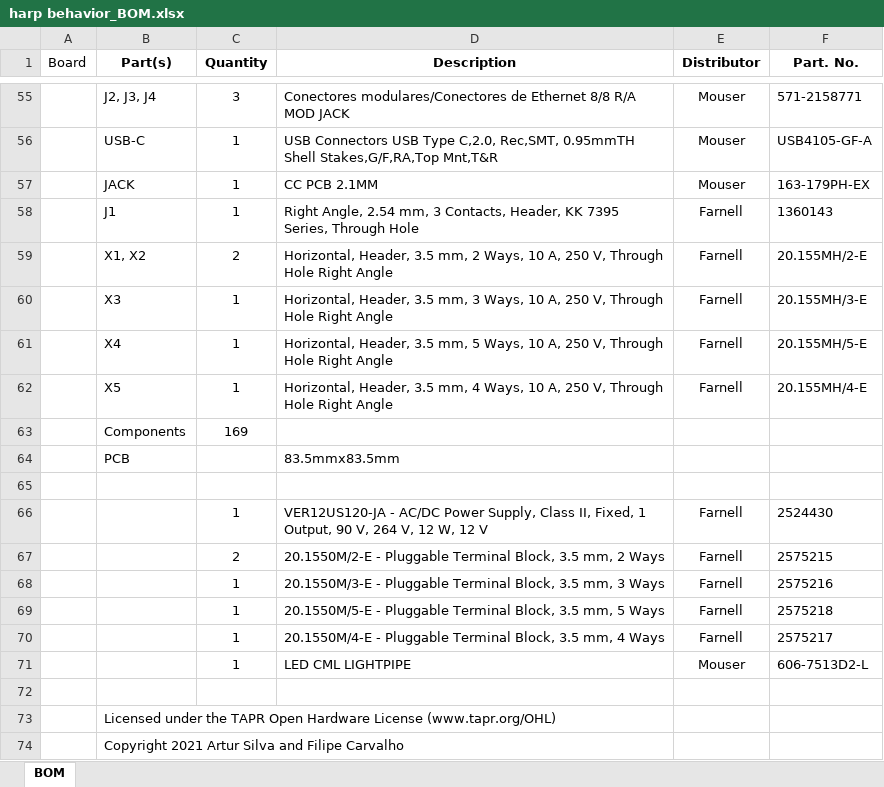
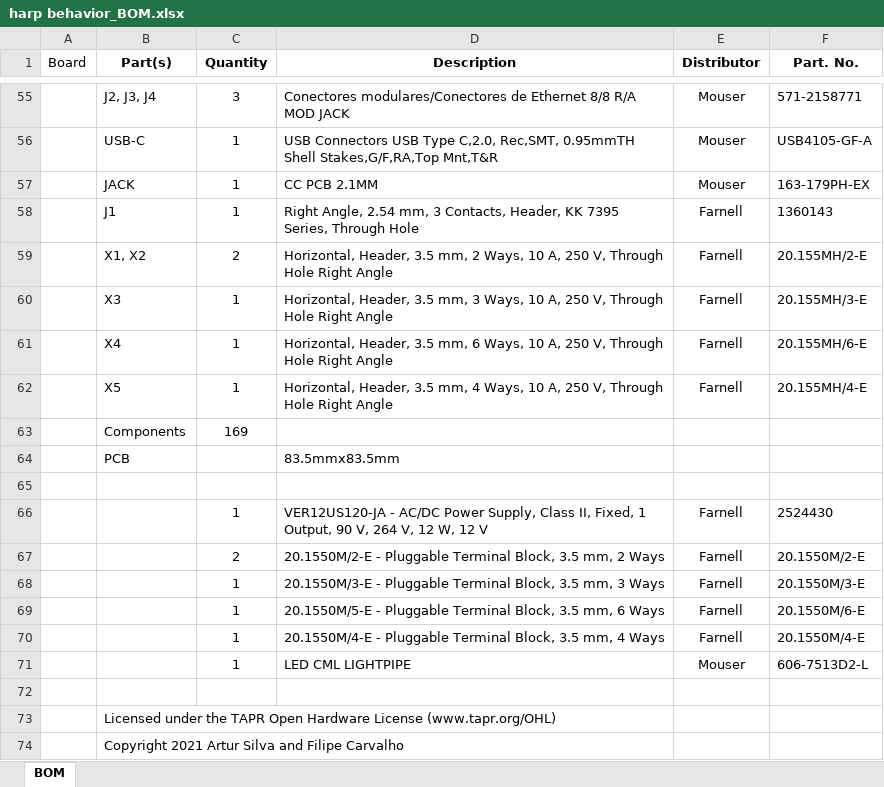
Before and after one commit to harp-tech/device.behavior, an Excel workbook: hardware/PCB/harp behavior_BOM.xlsx, sheet BOM, drawn as a sheet; only a part is shown, gaps mark what is left out; values as stored, in another font and other column widths than the file's, no borders; the diff names each change by its address in the sheet, - before the commit and + after, or states it on an @@ line.

Commit message:
Correct BOM file

```diff
--- a/hardware/PCB/harp behavior_BOM.xlsx (sheet BOM)
+++ b/hardware/PCB/harp behavior_BOM.xlsx (sheet BOM)
-D61 (Description): …3.5 mm, 5 Ways, 10…
+D61 (Description): …3.5 mm, 6 Ways, 10…
-F61 (Part. No.): 20.155MH/5-E
+F61 (Part. No.): 20.155MH/6-E
-F67 (Part. No.): 2575215
+F67 (Part. No.): 20.1550M/2-E
-F68 (Part. No.): 2575216
+F68 (Part. No.): 20.1550M/3-E
-D69 (Description): …3.5 mm, 5 Ways
+D69 (Description): …3.5 mm, 6 Ways
-F69 (Part. No.): 2575218
+F69 (Part. No.): 20.1550M/6-E
-F70 (Part. No.): 2575217
+F70 (Part. No.): 20.1550M/4-E
```
